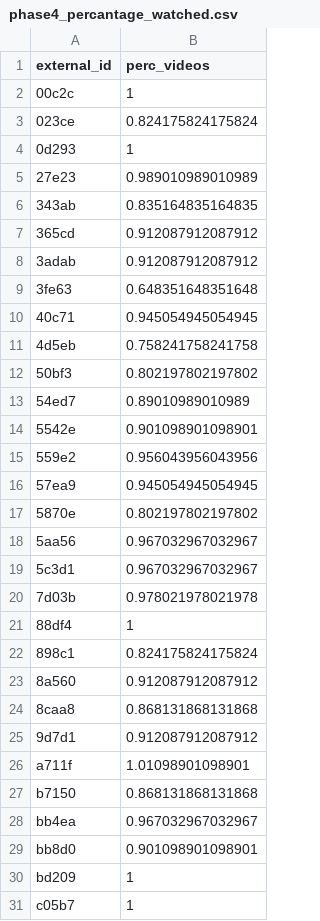
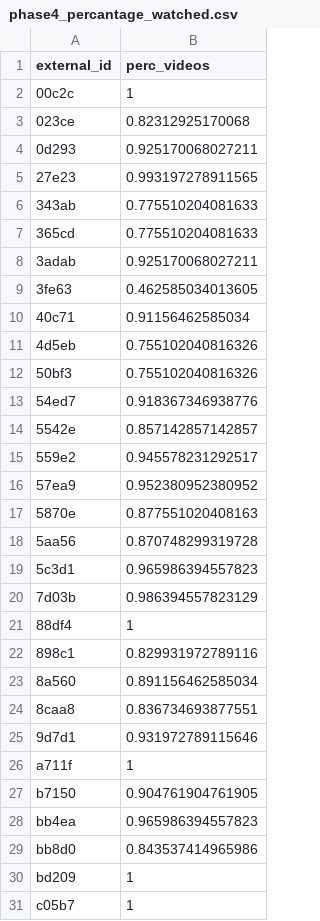
Before and after one commit to LucjanJanowski/lts_analysis_soft, a CSV file: 4phase_real_analysis/phase4_percantage_watched.csv, drawn as a sheet; only a part is shown; the diff covers the shown part only.

```diff
--- a/4phase_real_analysis/phase4_percantage_watched.csv
+++ b/4phase_real_analysis/phase4_percantage_watched.csv
@@ -2,29 +2,29 @@
 "00c2c",1
-"023ce",0.824175824175824
-"0d293",1
-"27e23",0.989010989010989
-"343ab",0.835164835164835
-"365cd",0.912087912087912
-"3adab",0.912087912087912
-"3fe63",0.648351648351648
-"40c71",0.945054945054945
-"4d5eb",0.758241758241758
-"50bf3",0.802197802197802
-"54ed7",0.89010989010989
-"5542e",0.901098901098901
-"559e2",0.956043956043956
-"57ea9",0.945054945054945
-"5870e",0.802197802197802
-"5aa56",0.967032967032967
-"5c3d1",0.967032967032967
-"7d03b",0.978021978021978
+"023ce",0.82312925170068
+"0d293",0.925170068027211
+"27e23",0.993197278911565
+"343ab",0.775510204081633
+"365cd",0.775510204081633
+"3adab",0.925170068027211
+"3fe63",0.462585034013605
+"40c71",0.91156462585034
+"4d5eb",0.755102040816326
+"50bf3",0.755102040816326
+"54ed7",0.918367346938776
+"5542e",0.857142857142857
+"559e2",0.945578231292517
+"57ea9",0.952380952380952
+"5870e",0.877551020408163
+"5aa56",0.870748299319728
+"5c3d1",0.965986394557823
+"7d03b",0.986394557823129
 "88df4",1
-"898c1",0.824175824175824
-"8a560",0.912087912087912
-"8caa8",0.868131868131868
-"9d7d1",0.912087912087912
-"a711f",1.01098901098901
-"b7150",0.868131868131868
-"bb4ea",0.967032967032967
-"bb8d0",0.901098901098901
+"898c1",0.829931972789116
+"8a560",0.891156462585034
+"8caa8",0.836734693877551
+"9d7d1",0.931972789115646
+"a711f",1
+"b7150",0.904761904761905
+"bb4ea",0.965986394557823
+"bb8d0",0.843537414965986
 "bd209",1
```
Also changed, not shown: 8 edited cells elsewhere in this file, 4phase_real_analysis/phase4_content_quest.csv, 4phase_real_analysis/phase4_mos.csv, 5 other files.
